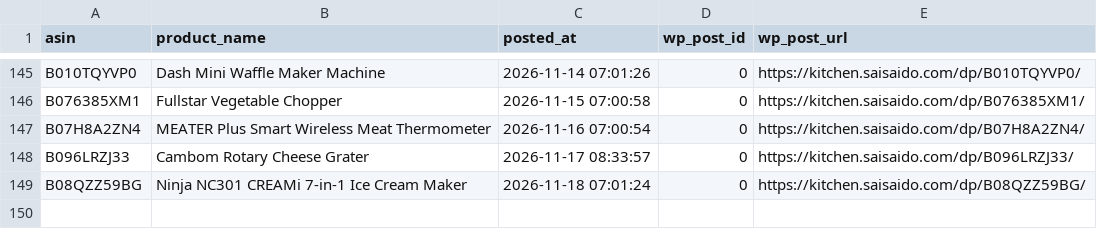
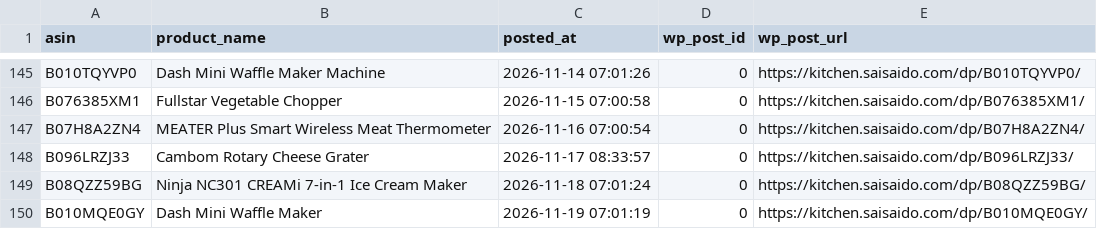
Before and after one commit to Fukunga/Pinterest-kitchen-feed, a CSV file: data/posting_history.csv, drawn as a sheet; only a part is shown, gaps mark what is left out; the diff names each change by its address in the sheet, - before the commit and + after, or states it on an @@ line.

Commit message:
Automated post: Dash Mini Waffle Maker (ASIN: B010MQE0GY)

```diff
--- a/data/posting_history.csv
+++ b/data/posting_history.csv
+row 150: B010MQE0GY | Dash Mini Waffle Maker | 2026-11-19 07:01:19 | 0 | https://kitchen.saisaido.com/dp/B010MQE0GY/
```
Also changed, not shown: data/products.csv, 3 other files.
